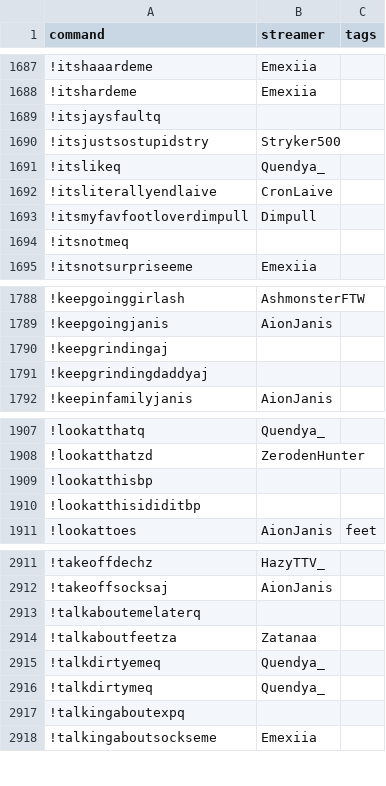
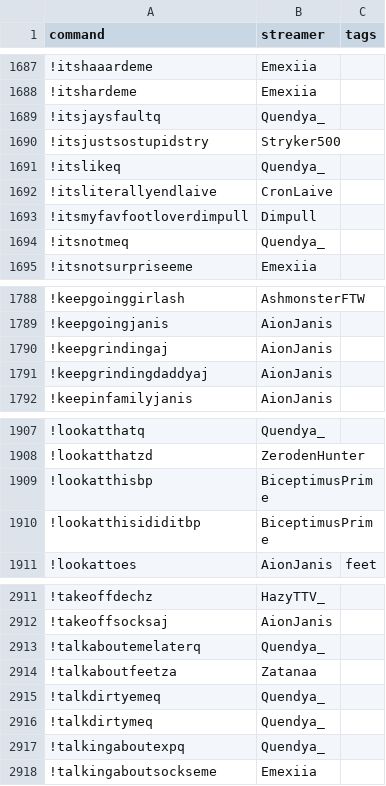
Before and after one commit to aionjanis/aionjanis.github.io, a CSV file: commands.csv, drawn as a sheet; only a part is shown, gaps mark what is left out; the diff covers the shown part only.

```diff
--- a/commands.csv
+++ b/commands.csv
@@ -1688,3 +1688,3 @@ command,streamer,tags
 !itshardeme,Emexiia,
-!itsjaysfaultq,,
+!itsjaysfaultq,Quendya_,
 !itsjustsostupidstry,Stryker500,
@@ -1693,3 +1693,3 @@ command,streamer,tags
 !itsmyfavfootloverdimpull,Dimpull,
-!itsnotmeq,,
+!itsnotmeq,Quendya_,
 !itsnotsurpriseeme,Emexiia,
@@ -1789,4 +1789,4 @@ command,streamer,tags
 !keepgoingjanis,AionJanis,
-!keepgrindingaj,,
-!keepgrindingdaddyaj,,
+!keepgrindingaj,AionJanis,
+!keepgrindingdaddyaj,AionJanis,
 !keepinfamilyjanis,AionJanis,
@@ -1908,4 +1908,4 @@ command,streamer,tags
 !lookatthatzd,ZerodenHunter,
-!lookatthisbp,,
-!lookatthisididitbp,,
+!lookatthisbp,BiceptimusPrime,
+!lookatthisididitbp,BiceptimusPrime,
 !lookattoes,AionJanis,feet
@@ -2912,3 +2912,3 @@ command,streamer,tags
 !takeoffsocksaj,AionJanis,
-!talkaboutemelaterq,,
+!talkaboutemelaterq,Quendya_,
 !talkaboutfeetza,Zatanaa,
@@ -2916,3 +2916,3 @@ command,streamer,tags
 !talkdirtymeq,Quendya_,
-!talkingaboutexpq,,
+!talkingaboutexpq,Quendya_,
 !talkingaboutsockseme,Emexiia,
```
Also changed, not shown: 43 edited cells elsewhere in this file.
